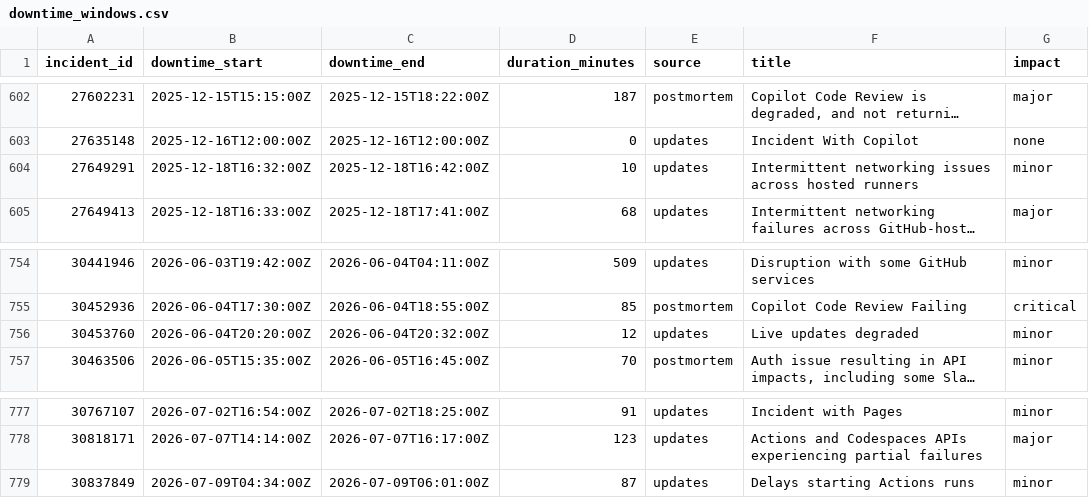
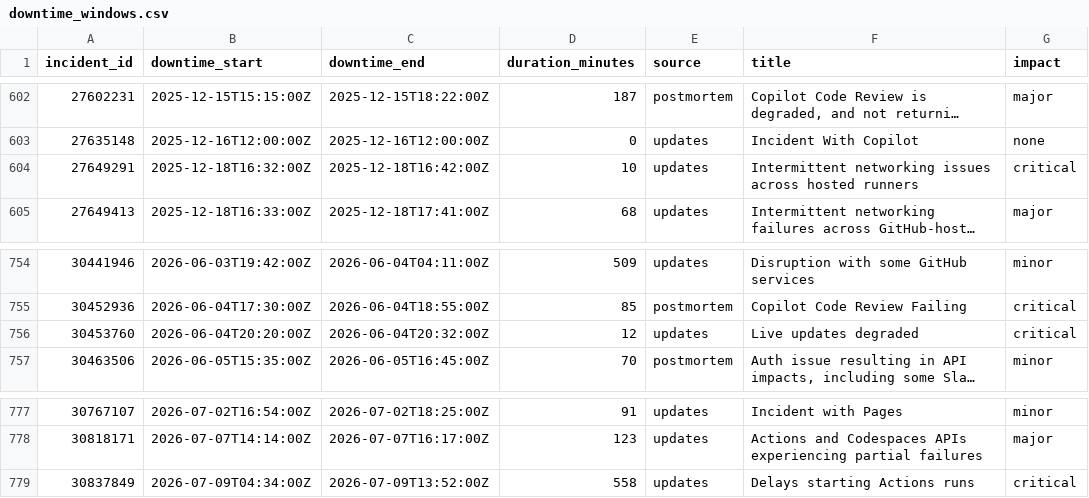
Before and after one commit to mrshu/github-statuses, a CSV file: parsed/downtime_windows.csv, drawn as a sheet; only a part is shown, gaps mark what is left out; long unchanged cells end in …; the diff names each change by its address in the sheet, - before the commit and + after, or states it on an @@ line.

```diff
--- a/parsed/downtime_windows.csv
+++ b/parsed/downtime_windows.csv
-G604 (impact): minor
+G604 (impact): critical
-G756 (impact): minor
+G756 (impact): critical
-C779 (downtime_end): 2026-07-09T06:01:00Z
+C779 (downtime_end): 2026-07-09T13:52:00Z
-D779 (duration_minutes): 87
+D779 (duration_minutes): 558
-G779 (impact): minor
+G779 (impact): critical
```
Also changed, not shown: parsed/segments.csv, 1 other file.
